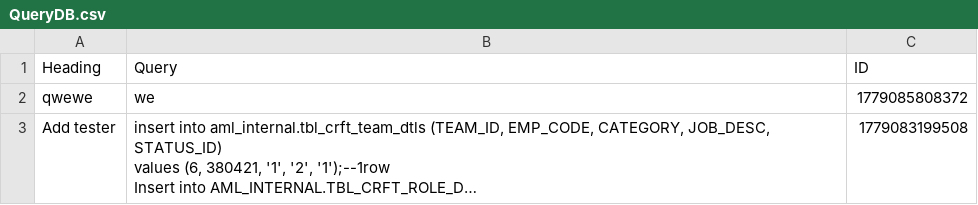
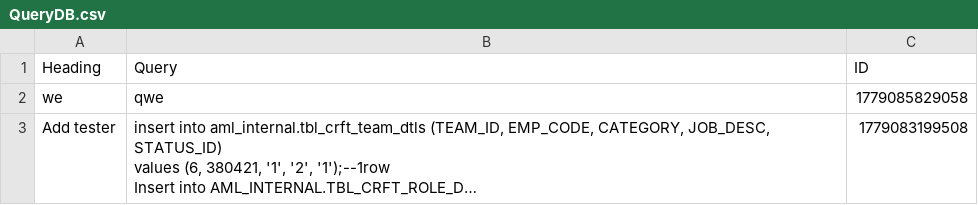
Before and after one commit to SANJUPR/Query-Handler, a CSV file: QueryDB.csv, drawn as a sheet; long unchanged cells end in …; removed rows and columns are numbered as before the commit, all else as after; the diff names each change by its address in the sheet, - before the commit and + after, or states it on an @@ line.

Commit message:
Dashboard automatic database updates [skip ci]

```diff
--- a/QueryDB.csv
+++ b/QueryDB.csv
-row 2: qwewe | we | 1779085808372
+row 2: we | qwe | 1779085829058
```
